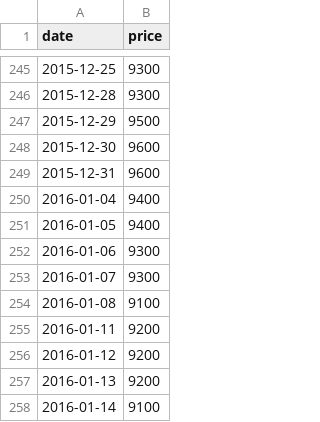
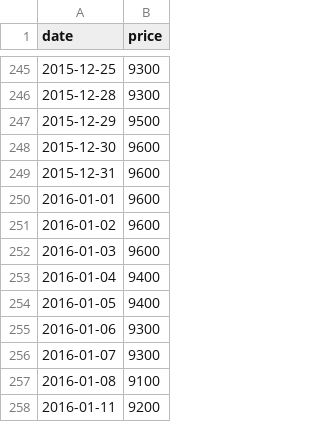
Before and after one commit to vhoanghac/blog, a CSV file: data/ETF_E1VFVN30.csv, drawn as a sheet; only a part is shown, gaps mark what is left out; the shorter side is filled out with more unchanged rows; the diff covers the shown part only; the diff names each change by its address in the sheet, - before the commit and + after, or states it on an @@ line.

Commit message:
Update ETF_E1VFVN30.csv

```diff
--- a/data/ETF_E1VFVN30.csv
+++ b/data/ETF_E1VFVN30.csv
+row 250: 2016-01-01 | 9600
+row 251: 2016-01-02 | 9600
+row 252: 2016-01-03 | 9600
```
Also changed, not shown: 93 added rows elsewhere in this file.
